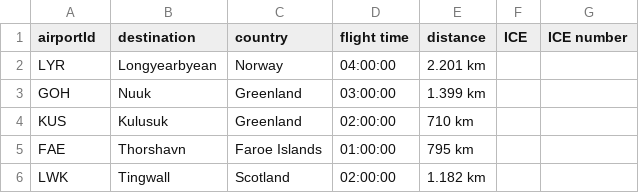
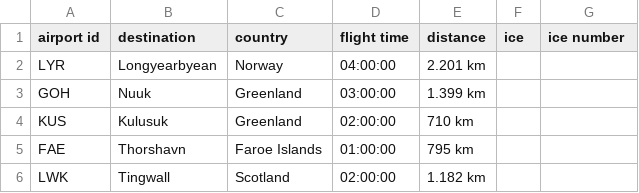
Before and after one commit to magnsve/T-113-VLN1, a CSV file: Verkefni - Nan Air/NaN_Air/DataLayer/DL_Database/Destinations.csv, drawn as a sheet.

```diff
--- a/Verkefni - Nan Air/NaN_Air/DataLayer/DL_Database/Destinations.csv
+++ b/Verkefni - Nan Air/NaN_Air/DataLayer/DL_Database/Destinations.csv
@@ -1,2 +1,2 @@
-airportId,destination,country,flight time,distance,ICE,ICE number
+airport id,destination,country,flight time,distance,ice,ice number
 LYR,Longyearbyean,Norway,04:00:00,2.201 km,
```
Also changed, not shown: Verkefni - Nan Air/NaN_Air/DataLayer/DL_Database/Employees.csv, Verkefni - Nan Air/NaN_Air/DataLayer/DL_Database/Planes.csv, 11 other files.
